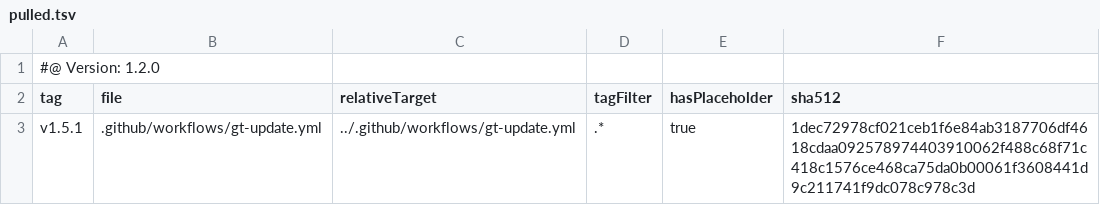
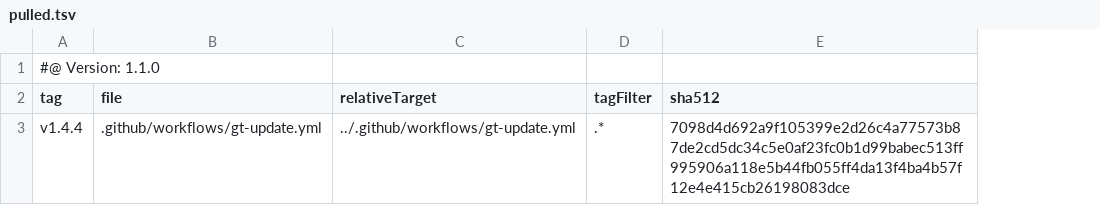
Before and after one commit to tegonal/cohiva, a TSV file: .gt/remotes/gt/pulled.tsv, drawn as a sheet; removed rows and columns are numbered as before the commit, all else as after; the diff names each change by its address in the sheet, - before the commit and + after, or states it on an @@ line.

Commit message:
Revert "update files of remote gt to version v1.5.1 via gt"
This reverts commit b2d95fa201339d26db9c58a1ac791d411a925ec0.

```diff
--- a/.gt/remotes/gt/pulled.tsv
+++ b/.gt/remotes/gt/pulled.tsv
-column E (hasPlaceholder), row 3: true
-A1 (tag): #@ Version: 1.2.0
+A1 (tag): #@ Version: 1.1.0
-A3 (tag): v1.5.1
+A3 (tag): v1.4.4
-E3 (sha512): 1dec72978cf021ceb1f6e84ab3187706df4618cdaa092578974403910062f488c68f71c418c1576ce468ca75da0b00061f3608441d9c211741f9dc078c978c3d
+E3 (sha512): 7098d4d692a9f105399e2d26c4a77573b87de2cd5dc34c5e0af23fc0b1d99babec513ff995906a118e5b44fb055ff4da13f4ba4b57f12e4e415cb26198083dce
```
Also changed, not shown: 1 other file.
